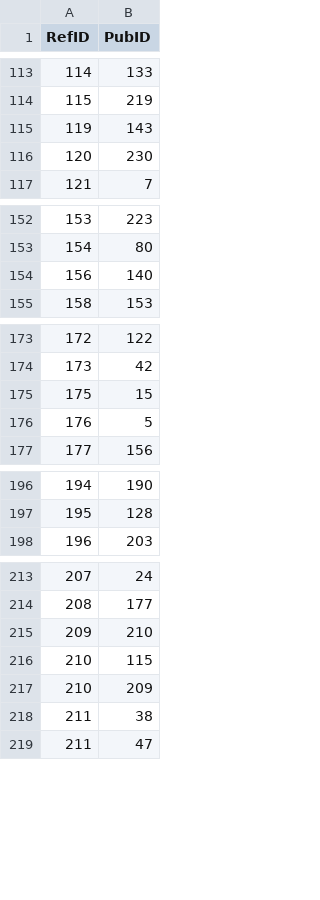
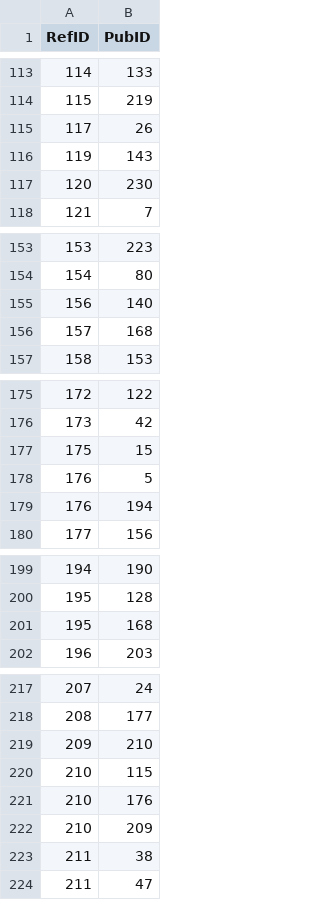
Before and after one commit to hivdb/GenBankRefs, a CSV file: OutputData/CCHF/CCHF_paired_PubID_RefID_track.csv, drawn as a sheet; only a part is shown, gaps mark what is left out; the diff covers the shown part only; the diff names each change by its address in the sheet, - before the commit and + after, or states it on an @@ line.

Commit message:
fix CCHF

```diff
--- a/OutputData/CCHF/CCHF_paired_PubID_RefID_track.csv
+++ b/OutputData/CCHF/CCHF_paired_PubID_RefID_track.csv
+row 115: 117 | 26
+row 156: 157 | 168
+row 179: 176 | 194
+row 201: 195 | 168
+row 221: 210 | 176
```
Also changed, not shown: 1 added row elsewhere in this file, 16 other files.
